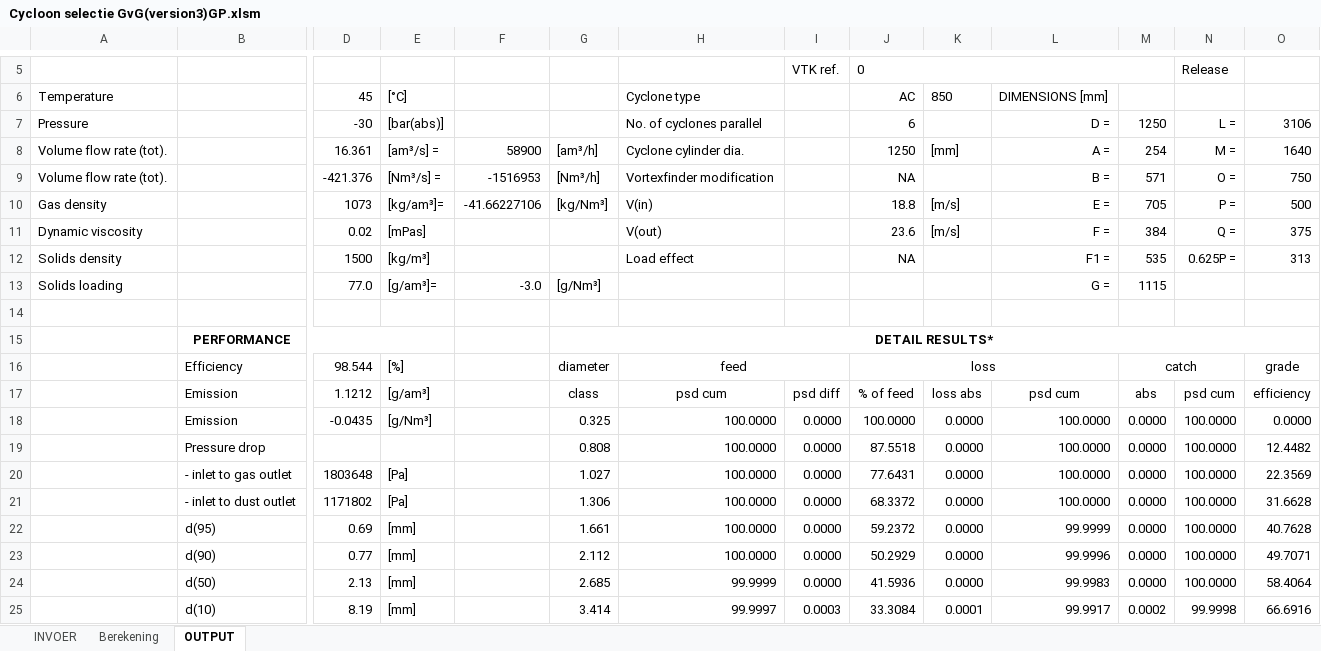
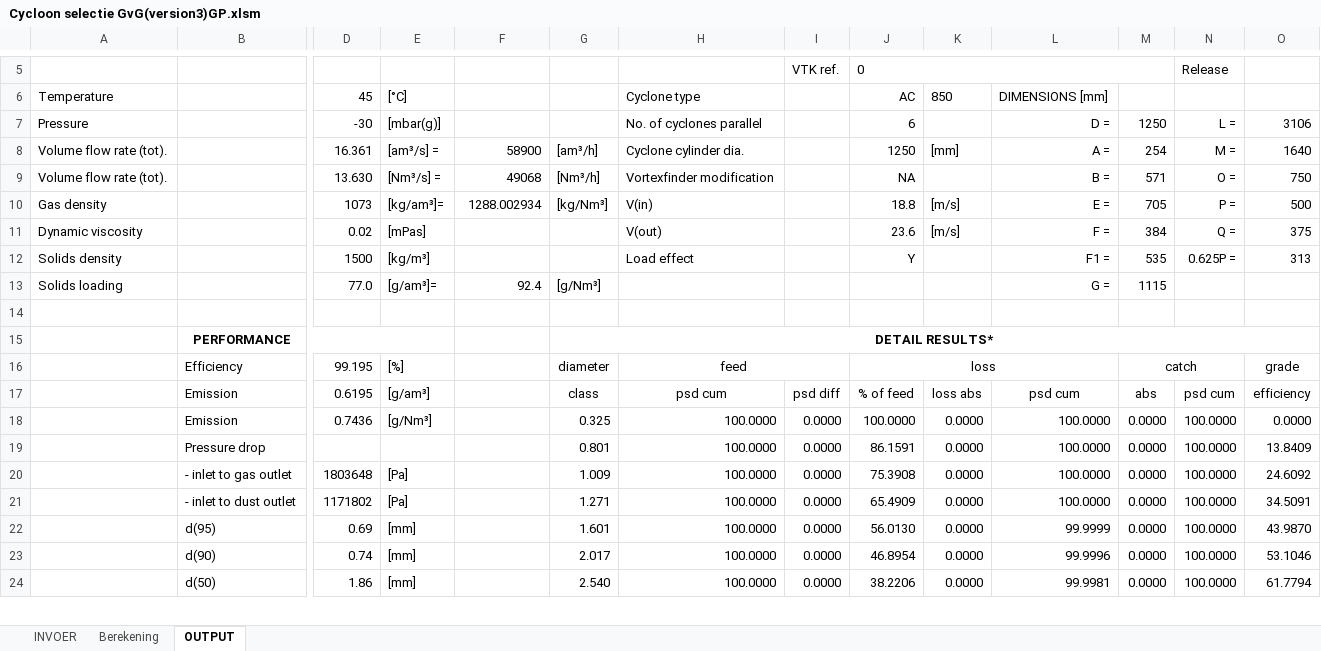
Before and after one commit to SiccaDania-VTK/Cyclone, an Excel workbook: VTK-cyclone/Cycloon selectie GvG(version3)GP.xlsm, sheet OUTPUT, drawn as a sheet; only a part is shown, gaps mark what is left out; values as stored, in another font and other column widths than the file's, no borders; charts and pictures not drawn; removed rows and columns are numbered as before the commit, all else as after; rows hold the shown columns only; the diff covers the shown part only; the diff names each change by its address in the sheet, - before the commit and + after, or states it on an @@ line.

```diff
--- a/VTK-cyclone/Cycloon selectie GvG(version3)GP.xlsm (sheet OUTPUT)
+++ b/VTK-cyclone/Cycloon selectie GvG(version3)GP.xlsm (sheet OUTPUT)
-E7: [bar(abs)]
+E7: [mbar(g)]
-D9: -421.376
+D9: 13.630
-F9: -1516953
+F9: 49068
-F10: -41.66227106
+F10: 1288.002934
-J12: NA
+J12: Y
-F13: -3.0
+F13: 92.4
-D16: 98.544
+D16: 99.195
-D17: 1.1212
+D17: 0.6195
-D18: -0.0435
+D18: 0.7436
-G19: 0.808
+G19: 0.801
-J19: 87.5518
+J19: 86.1591
-O19: 12.4482
+O19: 13.8409
-G20: 1.027
+G20: 1.009
-J20: 77.6431
+J20: 75.3908
-O20: 22.3569
+O20: 24.6092
-G21: 1.306
+G21: 1.271
-J21: 68.3372
+J21: 65.4909
-O21: 31.6628
+O21: 34.5091
-G22: 1.661
+G22: 1.601
-J22: 59.2372
+J22: 56.0130
-O22: 40.7628
+O22: 43.9870
-D23: 0.77
+D23: 0.74
-G23: 2.112
+G23: 2.017
-J23: 50.2929
+J23: 46.8954
-O23: 49.7071
+O23: 53.1046
-D24: 2.13
+D24: 1.86
-G24: 2.685
+G24: 2.540
-H24: 99.9999
+H24: 100.0000
-J24: 41.5936
+J24: 38.2206
-L24: 99.9983
+L24: 99.9981
-O24: 58.4064
+O24: 61.7794
-row 25:  | d(10) | 8.19 | [mm] |  | 3.414 | 99.9997 | 0.0003 | 33.3084 | 0.0001 | 99.9917 | 0.0002 | 99.9998 | 66.6916
```
Also changed, not shown: 14 added rows, 13 removed rows and 8 edited cells elsewhere in this sheet, sheet Berekening, sheet INVOER, hidden cells, charts or pictures, 2 other files.
